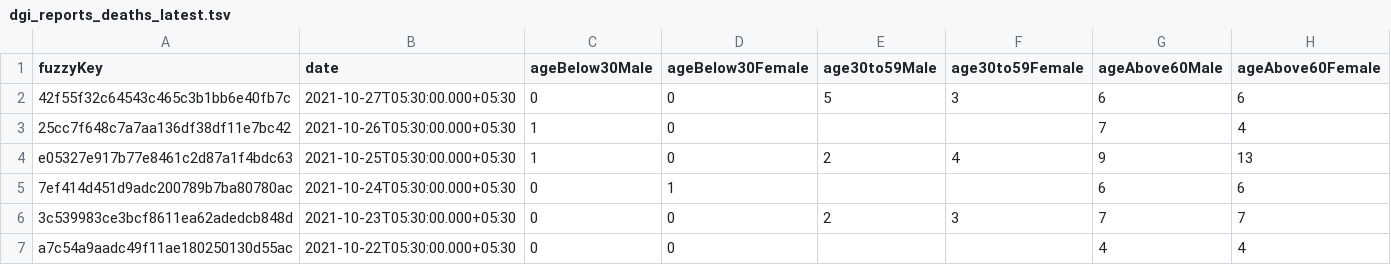
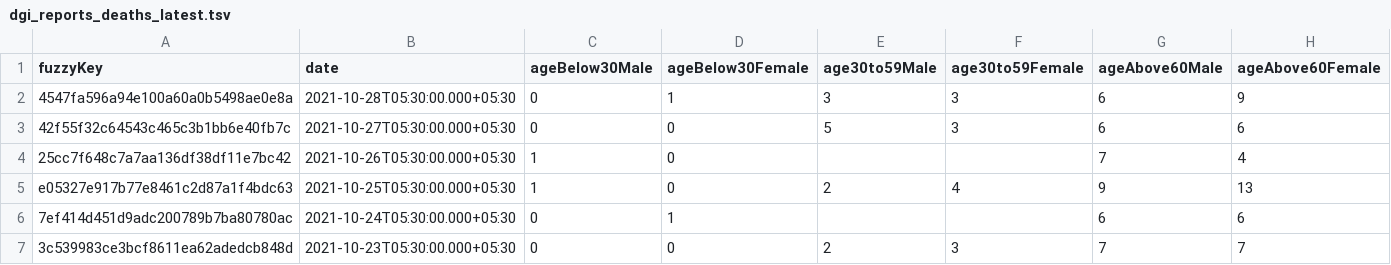
Before and after one commit to kaveenr/covid19-memorial-lk-data, a TSV file: data/dgi_reports_deaths_latest.tsv, drawn as a sheet; only a part is shown; the shorter side is filled out with more unchanged rows; the diff names each change by its address in the sheet, - before the commit and + after, or states it on an @@ line.

```diff
--- a/data/dgi_reports_deaths_latest.tsv
+++ b/data/dgi_reports_deaths_latest.tsv
+row 2: 4547fa596a94e100a60a0b5498ae0e8a | 2021-10-28T05:30:00.000+05:30 | 0 | 1 | 3 | 3 | 6 | 9
```
Also changed, not shown: 2 other files.
